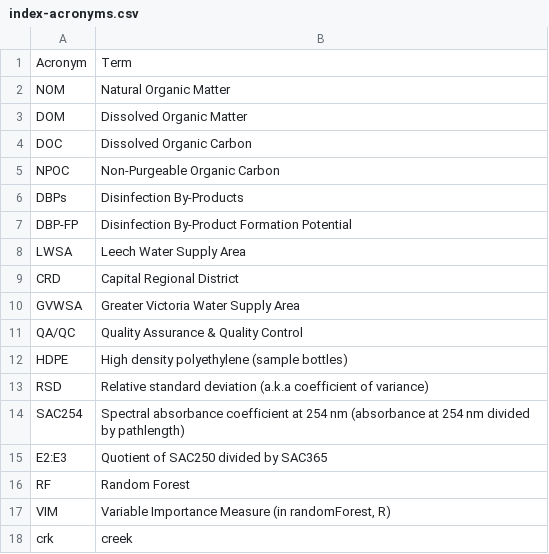
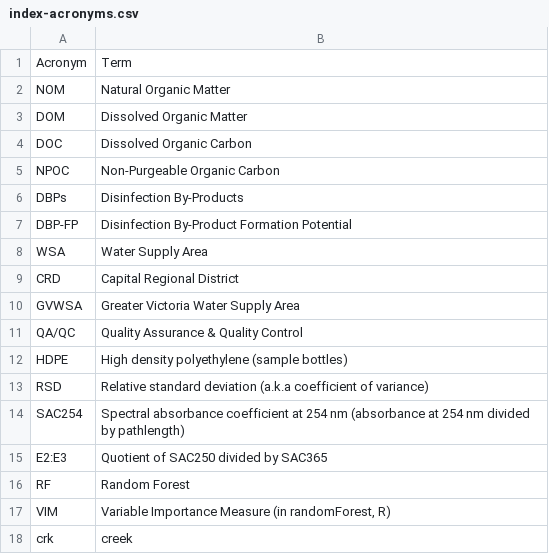
Before and after one commit to HJMcSorley/UBC_MSc_thesis, a CSV file: R-inputs_UBC-forWater-MSc_HMc/tables/index-acronyms.csv, drawn as a sheet.

```diff
--- a/R-inputs_UBC-forWater-MSc_HMc/tables/index-acronyms.csv
+++ b/R-inputs_UBC-forWater-MSc_HMc/tables/index-acronyms.csv
@@ -7,3 +7,3 @@ DBPs,Disinfection By-Products
 DBP-FP ,Disinfection By-Product Formation Potential
-LWSA,Leech Water Supply Area
+WSA,Water Supply Area
 CRD ,Capital Regional District
```
Also changed, not shown: R-inputs_UBC-forWater-MSc_HMc/tables/Ch2_all-site_basin_characteristics_simple.csv, 14 other files.
